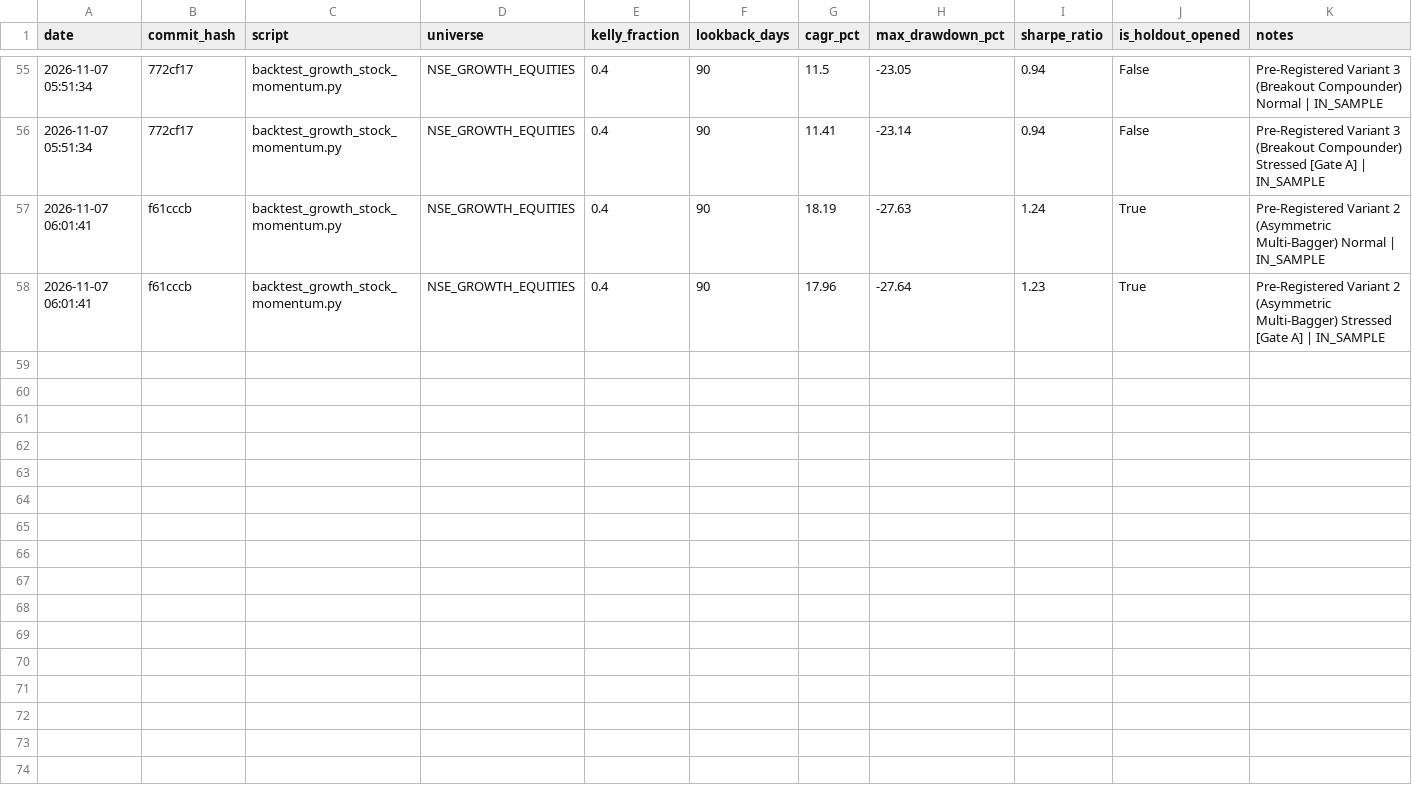
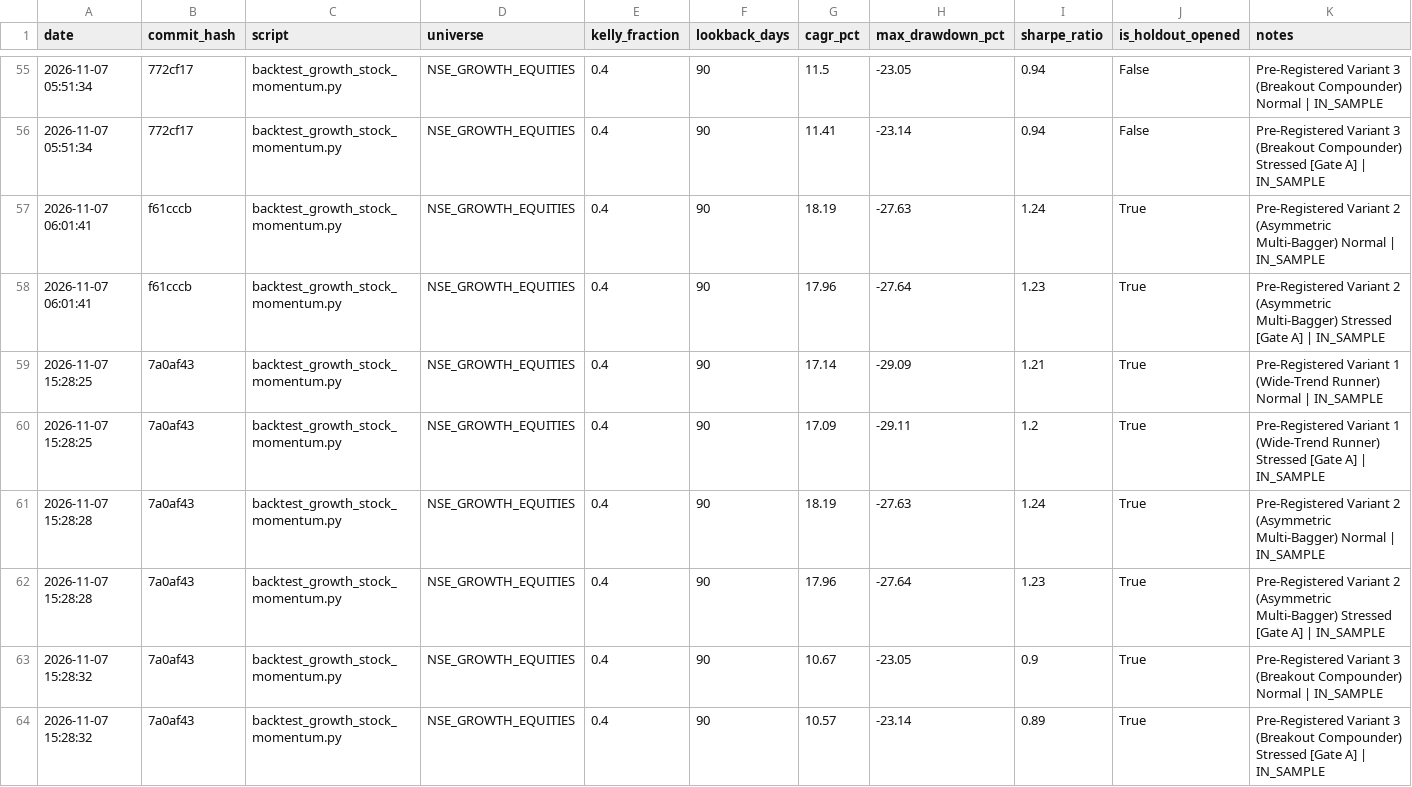
Before and after one commit to rain2002/trading_bot, a CSV file: trading_system/data/trial_log.csv, drawn as a sheet; only a part is shown, gaps mark what is left out.

Commit message:
feat(backtest-and-cloud): complete unbiased dual-pod backtests and add automated GCP Free Tier deployment suite

```diff
--- a/trading_system/data/trial_log.csv
+++ b/trading_system/data/trial_log.csv
@@ -58 +58,7 @@ date,commit_hash,script,universe,kelly_fraction,lookback_days,cagr_pct,max_drawd
 2026-11-07 06:01:41,f61cccb,backtest_growth_stock_momentum.py,NSE_GROWTH_EQUITIES,0.4,90,17.96,-27.64,1.23,True,Pre-Registered Variant 2 (Asymmetric Multi-Bagger) Stressed [Gate A] | IN_SAMPLE
+2026-11-07 15:28:25,7a0af43,backtest_growth_stock_momentum.py,NSE_GROWTH_EQUITIES,0.4,90,17.14,-29.09,1.21,True,Pre-Registered Variant 1 (Wide-Trend Runner) Normal | IN_SAMPLE
+2026-11-07 15:28:25,7a0af43,backtest_growth_stock_momentum.py,NSE_GROWTH_EQUITIES,0.4,90,17.09,-29.11,1.2,True,Pre-Registered Variant 1 (Wide-Trend Runner) Stressed [Gate A] | IN_SAMPLE
+2026-11-07 15:28:28,7a0af43,backtest_growth_stock_momentum.py,NSE_GROWTH_EQUITIES,0.4,90,18.19,-27.63,1.24,True,Pre-Registered Variant 2 (Asymmetric Multi-Bagger) Normal | IN_SAMPLE
+2026-11-07 15:28:28,7a0af43,backtest_growth_stock_momentum.py,NSE_GROWTH_EQUITIES,0.4,90,17.96,-27.64,1.23,True,Pre-Registered Variant 2 (Asymmetric Multi-Bagger) Stressed [Gate A] | IN_SAMPLE
+2026-11-07 15:28:32,7a0af43,backtest_growth_stock_momentum.py,NSE_GROWTH_EQUITIES,0.4,90,10.67,-23.05,0.9,True,Pre-Registered Variant 3 (Breakout Compounder) Normal | IN_SAMPLE
+2026-11-07 15:28:32,7a0af43,backtest_growth_stock_momentum.py,NSE_GROWTH_EQUITIES,0.4,90,10.57,-23.14,0.89,True,Pre-Registered Variant 3 (Breakout Compounder) Stressed [Gate A] | IN_SAMPLE
```
Also changed, not shown: 12 other files.
